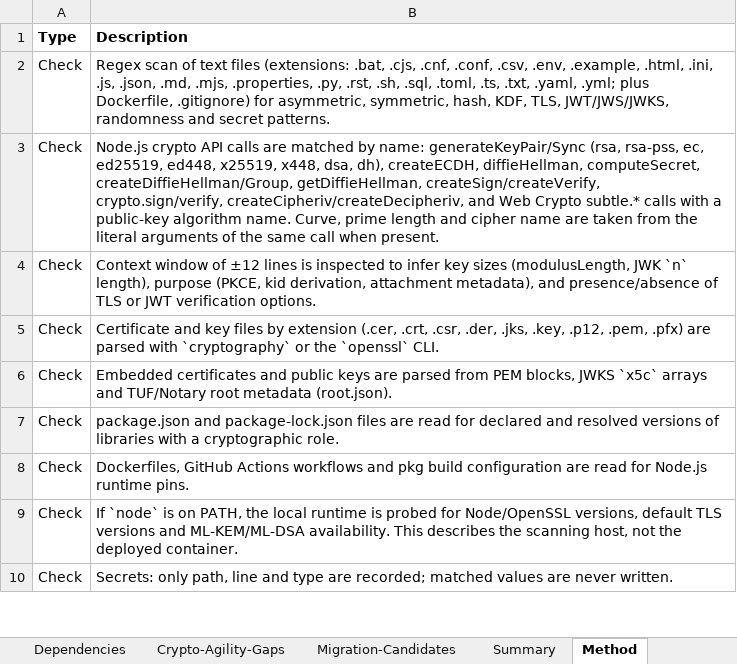
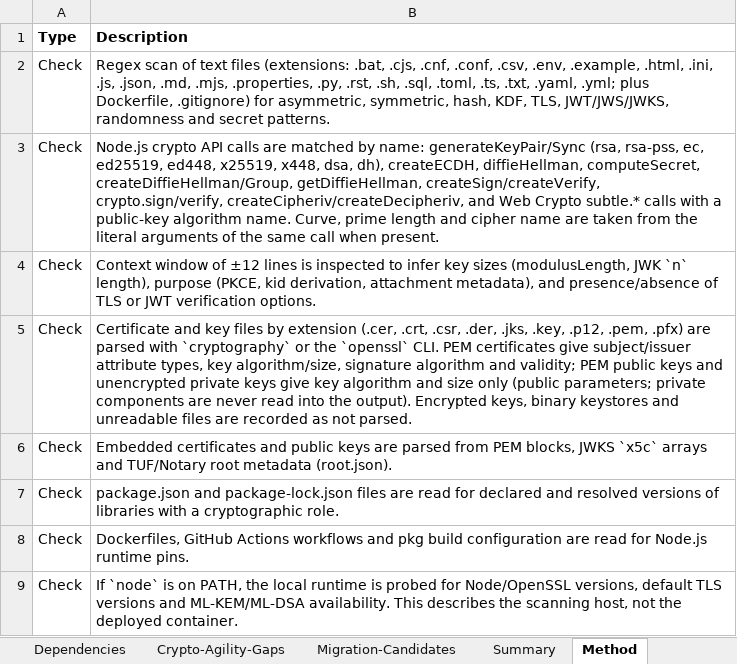
Before and after one commit to COG-GTM/DISA-stig-manager, an Excel workbook: docs/security/crypto-inventory/Cryptographic-Inventory.xlsx, sheet Method, drawn as a sheet; only a part is shown; the shorter side is filled out with more unchanged rows; values as stored, in another font and other column widths than the file's, no borders; the diff names each change by its address in the sheet, - before the commit and + after, or states it on an @@ line.

```diff
--- a/docs/security/crypto-inventory/Cryptographic-Inventory.xlsx (sheet Method)
+++ b/docs/security/crypto-inventory/Cryptographic-Inventory.xlsx (sheet Method)
-B5 (Description): …`openssl` CLI.
+B5 (Description): …`openssl` CLI. PEM certificates give subject/issuer attribute types, key algorithm/size, signature algorithm and validity; PEM public keys and unencrypted private keys give key algorithm and size only (public parameters; private components are never read into the output). Encrypted keys, binary keystores and unreadable files are recorded as not parsed.
```
Also changed, not shown: sheet Summary, 3 other files.
